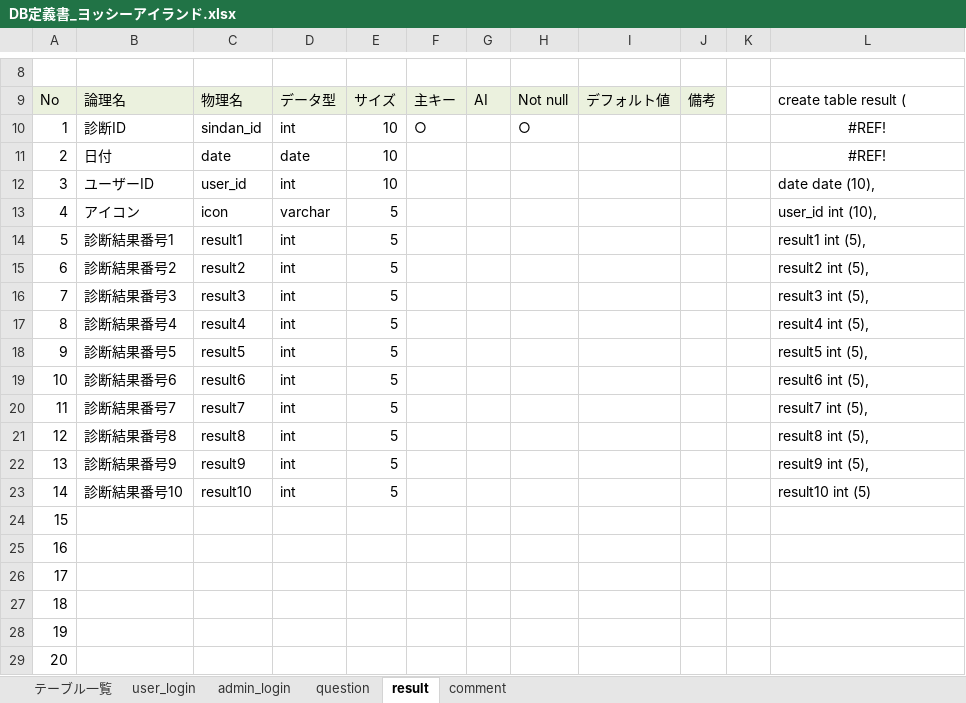
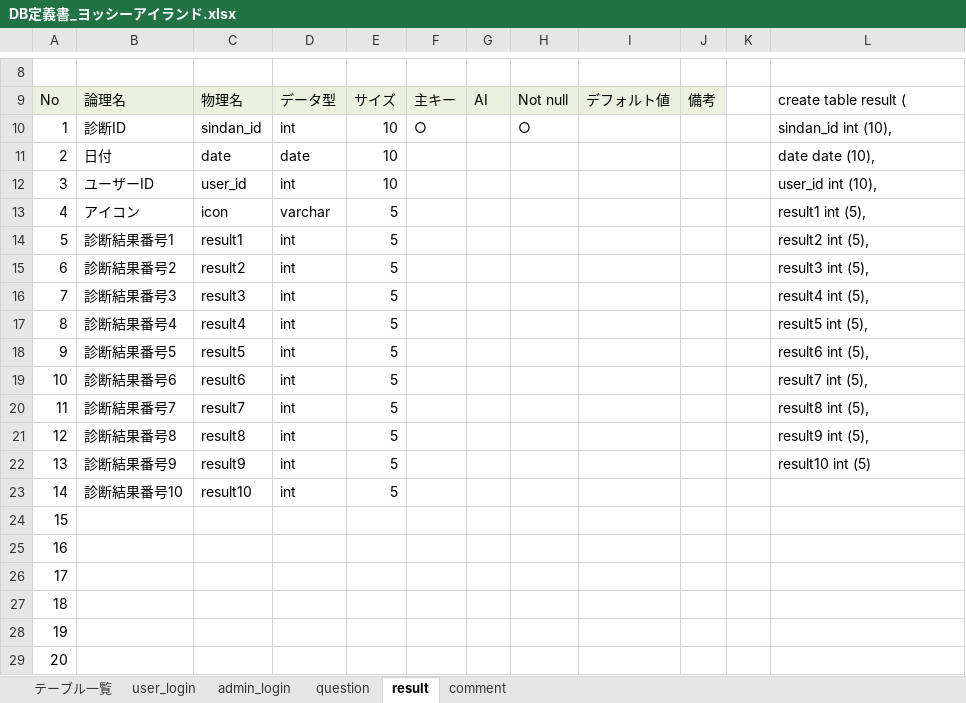
Before and after one commit to DOJO-2021/C-3, an Excel workbook: documnets/DB定義書_ヨッシーアイランド.xlsx, sheet result, drawn as a sheet; only a part is shown, gaps mark what is left out; values as stored, in another font and other column widths than the file's, no borders; the diff names each change by its address in the sheet, - before the commit and + after, or states it on an @@ line.

```diff
--- a/documnets/DB定義書_ヨッシーアイランド.xlsx (sheet result)
+++ b/documnets/DB定義書_ヨッシーアイランド.xlsx (sheet result)
-L10: #REF!
+L10: sindan_id int (10),
-L10:L11 alignment: center
+L10:L11 alignment: left
-L11: #REF!
+L11: date date (10),
-L12: date date (10),
+L12: user_id int (10),
-L13: user_id int (10),
+L13: result1 int (5),
-L14: result1 int (5),
+L14: result2 int (5),
-L15: result2 int (5),
+L15: result3 int (5),
-L16: result3 int (5),
+L16: result4 int (5),
-L17: result4 int (5),
+L17: result5 int (5),
-L18: result5 int (5),
+L18: result6 int (5),
-L19: result6 int (5),
+L19: result7 int (5),
-L20: result7 int (5),
+L20: result8 int (5),
-L21: result8 int (5),
+L21: result9 int (5),
-L22: result9 int (5),
+L22: result10 int (5)
-L23: result10 int (5)
+L23: (empty)
```
Also changed, not shown: sheet question, sheet admin_login, sheet user_login, sheet comment.
